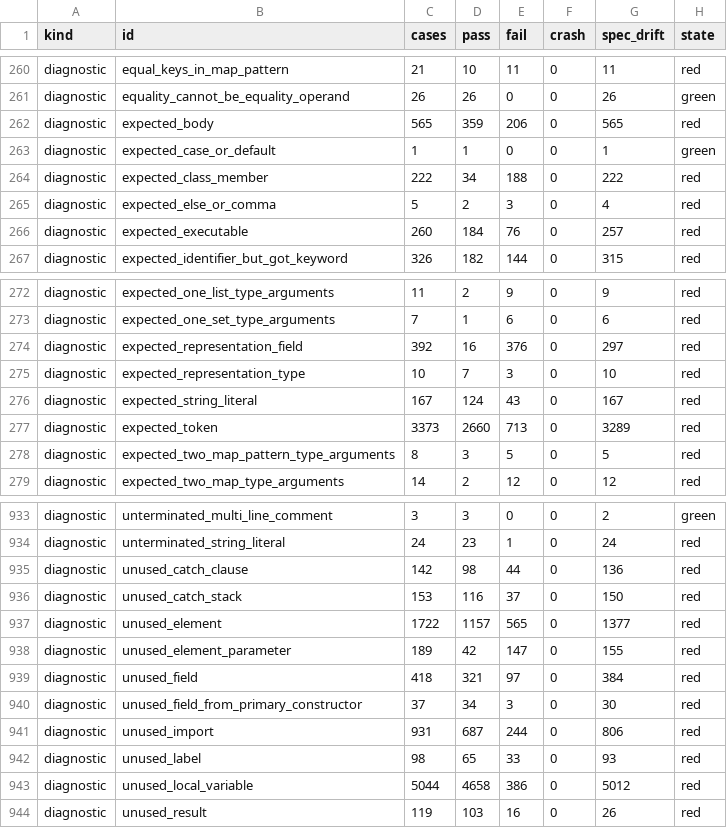
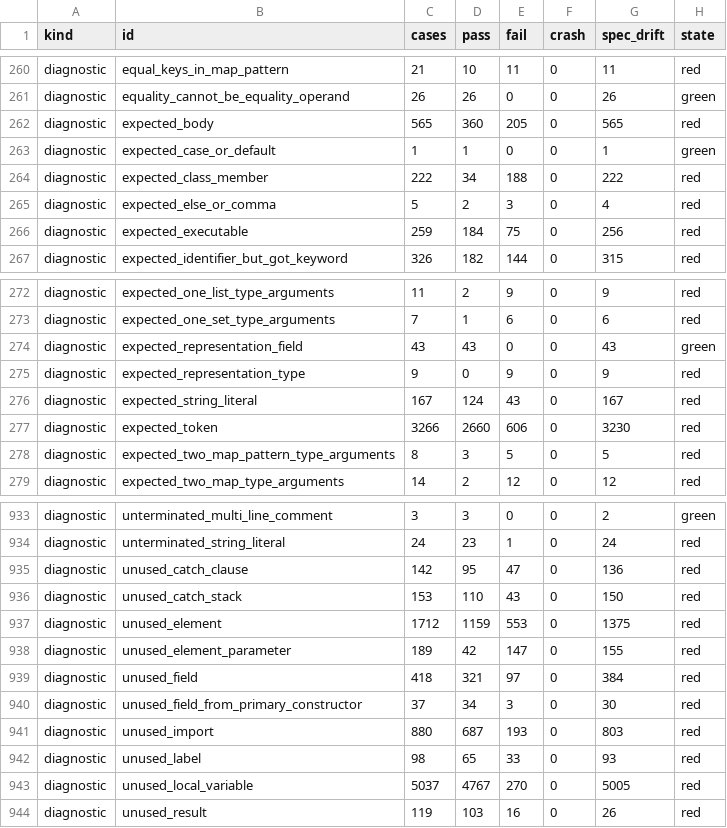
Before and after one commit to fluttercandies/dartq, a TSV file: conformance/status.tsv, drawn as a sheet; only a part is shown, gaps mark what is left out; the diff covers the shown part only.

Commit message:
test(conformance): board refresh — 26649/43959 cases (0.6062), 380 green codes locked

```diff
--- a/conformance/status.tsv
+++ b/conformance/status.tsv
@@ -261,3 +261,3 @@ diagnostic	equal_keys_in_map_pattern	21	10	11	0	11	red
 diagnostic	equality_cannot_be_equality_operand	26	26	0	0	26	green
-diagnostic	expected_body	565	359	206	0	565	red
+diagnostic	expected_body	565	360	205	0	565	red
 diagnostic	expected_case_or_default	1	1	0	0	1	green
@@ -265,3 +265,3 @@ diagnostic	expected_class_member	222	34	188	0	222	red
 diagnostic	expected_else_or_comma	5	2	3	0	4	red
-diagnostic	expected_executable	260	184	76	0	257	red
+diagnostic	expected_executable	259	184	75	0	256	red
 diagnostic	expected_identifier_but_got_keyword	326	182	144	0	315	red
@@ -273,6 +273,6 @@ diagnostic	expected_one_list_type_arguments	11	2	9	0	9	red
 diagnostic	expected_one_set_type_arguments	7	1	6	0	6	red
-diagnostic	expected_representation_field	392	16	376	0	297	red
-diagnostic	expected_representation_type	10	7	3	0	10	red
+diagnostic	expected_representation_field	43	43	0	0	43	green
+diagnostic	expected_representation_type	9	0	9	0	9	red
 diagnostic	expected_string_literal	167	124	43	0	167	red
-diagnostic	expected_token	3373	2660	713	0	3289	red
+diagnostic	expected_token	3266	2660	606	0	3230	red
 diagnostic	expected_two_map_pattern_type_arguments	8	3	5	0	5	red
@@ -934,5 +934,5 @@ diagnostic	unterminated_multi_line_comment	3	3	0	0	2	green
 diagnostic	unterminated_string_literal	24	23	1	0	24	red
-diagnostic	unused_catch_clause	142	98	44	0	136	red
-diagnostic	unused_catch_stack	153	116	37	0	150	red
-diagnostic	unused_element	1722	1157	565	0	1377	red
+diagnostic	unused_catch_clause	142	95	47	0	136	red
+diagnostic	unused_catch_stack	153	110	43	0	150	red
+diagnostic	unused_element	1712	1159	553	0	1375	red
 diagnostic	unused_element_parameter	189	42	147	0	155	red
@@ -940,5 +940,5 @@ diagnostic	unused_field	418	321	97	0	384	red
 diagnostic	unused_field_from_primary_constructor	37	34	3	0	30	red
-diagnostic	unused_import	931	687	244	0	806	red
+diagnostic	unused_import	880	687	193	0	803	red
 diagnostic	unused_label	98	65	33	0	93	red
-diagnostic	unused_local_variable	5044	4658	386	0	5012	red
+diagnostic	unused_local_variable	5037	4767	270	0	5005	red
 diagnostic	unused_result	119	103	16	0	26	red
```
Also changed, not shown: 115 edited cells elsewhere in this file, 1 other file.
